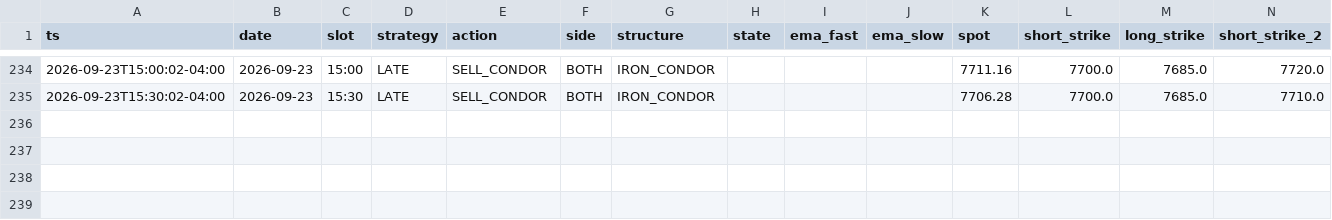
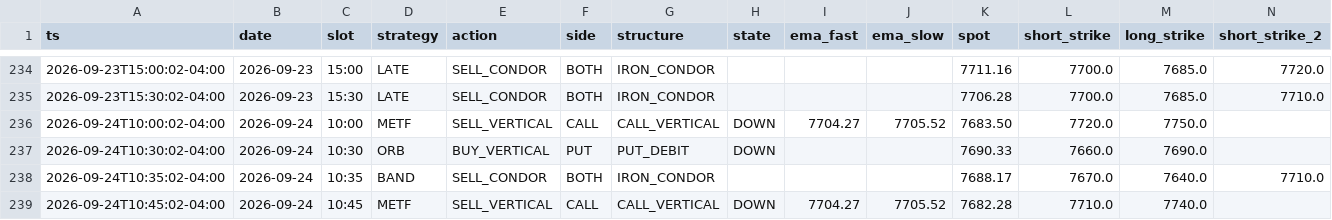
Before and after one commit to alwahedi-netizen/spx-0DTE-v1, a CSV file: data/paper/signals.csv, drawn as a sheet; only a part is shown, gaps mark what is left out; rows hold the shown columns only; the diff names each change by its address in the sheet, - before the commit and + after, or states it on an @@ line.

```diff
--- a/data/paper/signals.csv
+++ b/data/paper/signals.csv
+row 236: 2026-09-24T10:00:02-04:00 | 2026-09-24 | 10:00 | METF | SELL_VERTICAL | CALL | CALL_VERTICAL | DOWN | 7704.27 | 7705.52 | 7683.50 | 7720.0 | 7750.0
+row 237: 2026-09-24T10:30:02-04:00 | 2026-09-24 | 10:30 | ORB | BUY_VERTICAL | PUT | PUT_DEBIT | DOWN |  |  | 7690.33 | 7660.0 | 7690.0
+row 238: 2026-09-24T10:35:02-04:00 | 2026-09-24 | 10:35 | BAND | SELL_CONDOR | BOTH | IRON_CONDOR |  |  |  | 7688.17 | 7670.0 | 7640.0 | 7710.0
+row 239: 2026-09-24T10:45:02-04:00 | 2026-09-24 | 10:45 | METF | SELL_VERTICAL | CALL | CALL_VERTICAL | DOWN | 7704.27 | 7705.52 | 7682.28 | 7710.0 | 7740.0
```
Also changed, not shown: data/paper/band.csv, data/paper/positions.csv, 2 other files.
